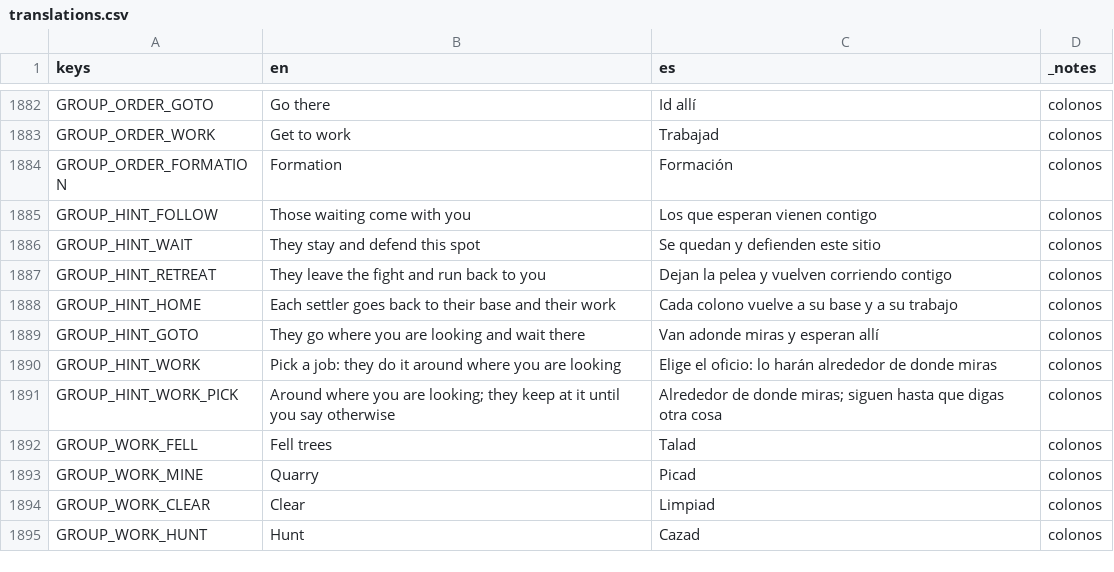
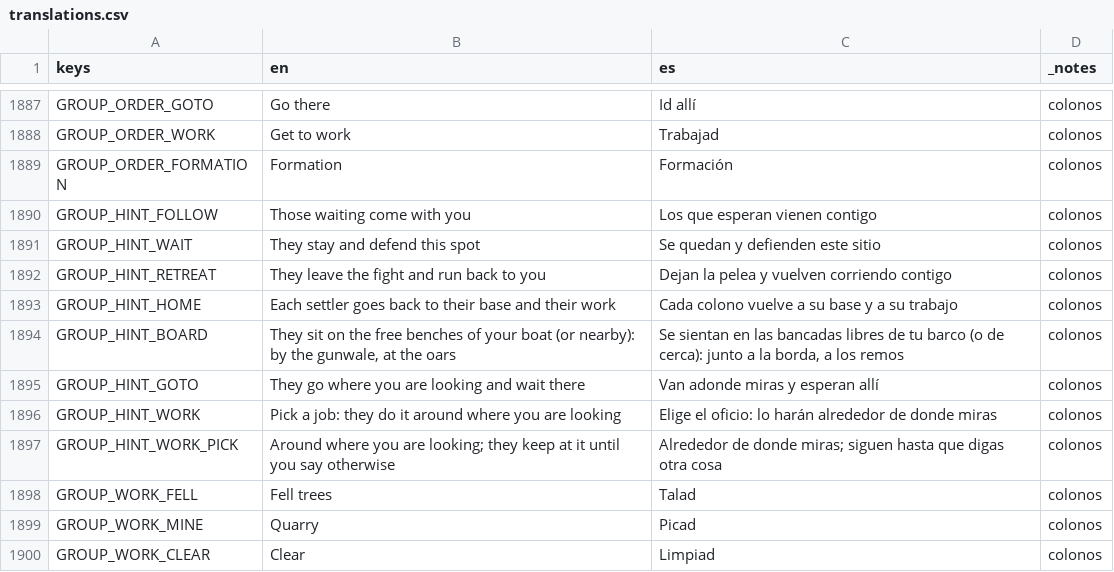
Before and after one commit to DuneD87/landnam, a CSV file: localization/translations.csv, drawn as a sheet; only a part is shown, gaps mark what is left out; the shorter side is filled out with more unchanged rows; the diff covers the shown part only; the diff names each change by its address in the sheet, - before the commit and + after, or states it on an @@ line.

Commit message:
ADD: Los compañeros se sientan en bancadas y reman para mover el barco
La bancada se fabrica a mano y se coloca en cubierta. A los bancos asigna
los sitios libres, primero los próximos a la borda; cada remero sentado lleva
un remo y aporta 800 N. Sin remeros el barco no empuja al poner marcha de remo.

La pose sigue el mango real con ambas manos y acompaña la palada con el tronco,
manteniendo las caderas en el asiento. Los pasajeros siguen la pose interpolada
del barco, se levantan al recibir órdenes y recuperan su bancada al cargar.

Incluye recursos, icono, traducciones, documentación y un casco de prueba.
Validado: test_rowing_benches (121 comprobaciones), test_sailing (100),
test_settlers y git diff --check.

```diff
--- a/localization/translations.csv
+++ b/localization/translations.csv
+row 1894: GROUP_HINT_BOARD | They sit on the free benches of your boat (or nearby): by the gunwale, at the oars | Se sientan en las bancadas libres de tu barco (o de cerca): junto a la borda, a los remos | colonos
```
Also changed, not shown: 10 added rows elsewhere in this file, 28 other files.
